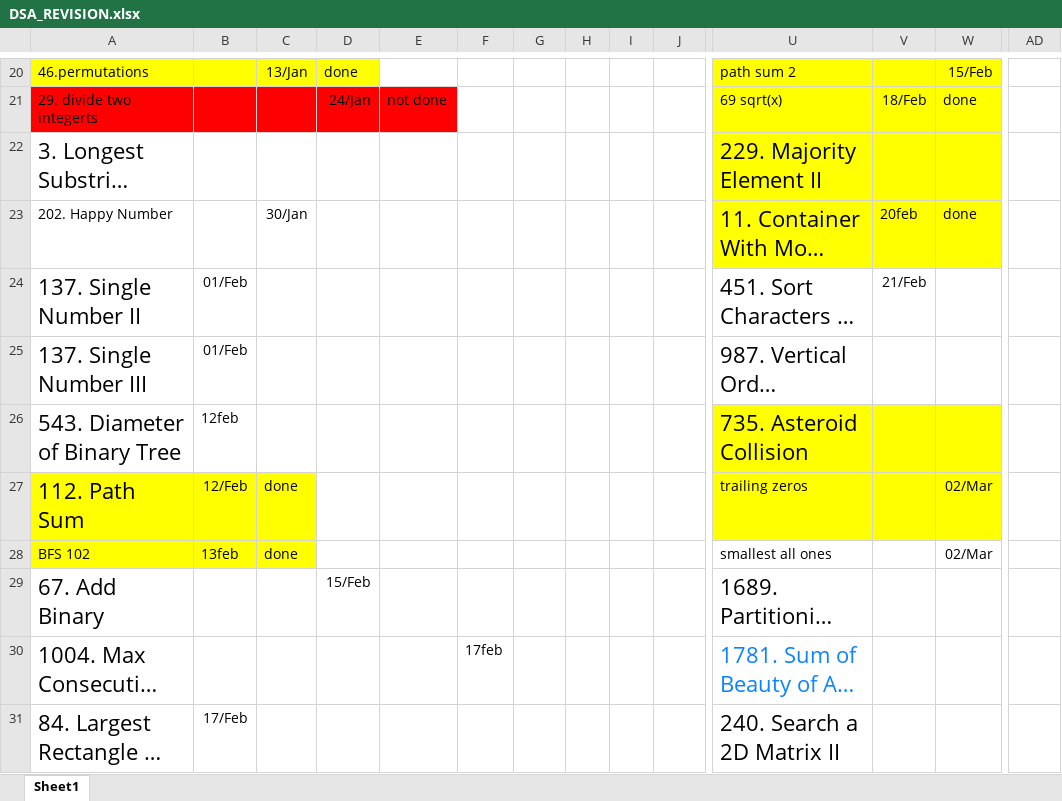
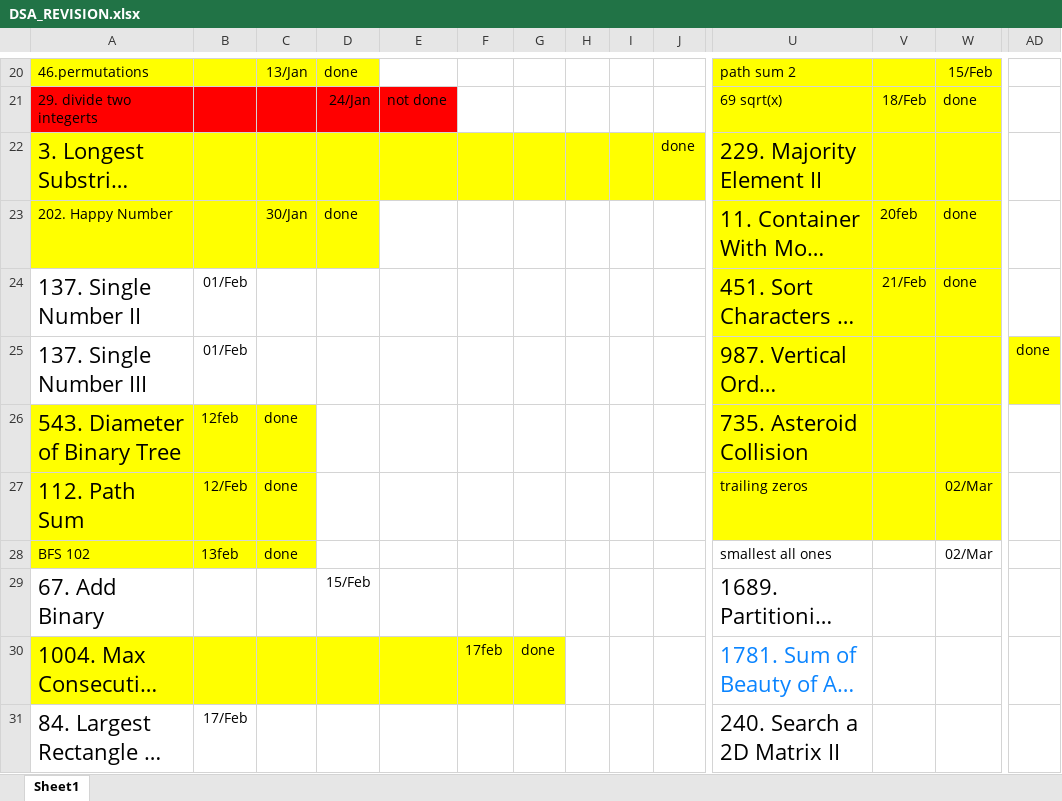
Before and after one commit to safaltasaxena/Ds, an Excel workbook: DSA_REVISION.xlsx, sheet Sheet1, drawn as a sheet; only a part is shown, gaps mark what is left out; long unchanged cells end in …; values as stored, in another font and other column widths than the file's, no borders; the diff covers the shown part only; the diff names each change by its address in the sheet, - before the commit and + after, or states it on an @@ line.

```diff
--- a/DSA_REVISION.xlsx (sheet Sheet1)
+++ b/DSA_REVISION.xlsx (sheet Sheet1)
-A22:J22 fill: none
+A22:J22 fill: #FFFF00
-J22: (empty)
+J22: done
-A23:D23 fill: none
+A23:D23 fill: #FFFF00
-D23: (empty)
+D23: done
-U24:W24 fill: none
+U24:W24 fill: #FFFF00
-W24: (empty)
+W24: done
-U25:AD25 fill: none
+U25:AD25 fill: #FFFF00
-AD25: (empty)
+AD25: done
-A26:C26 fill: none
+A26:C26 fill: #FFFF00
-C26: (empty)
+C26: done
-A30:G30 fill: none
+A30:G30 fill: #FFFF00
-G30: (empty)
+G30: done
```
Also changed, not shown: 1 added row, 8 edited cells and cell formats elsewhere in this sheet, 4 other files.
